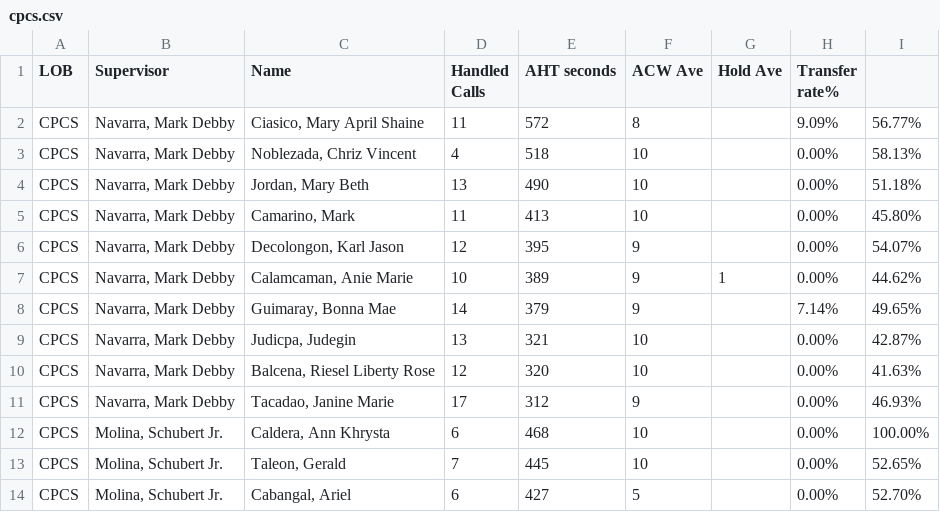
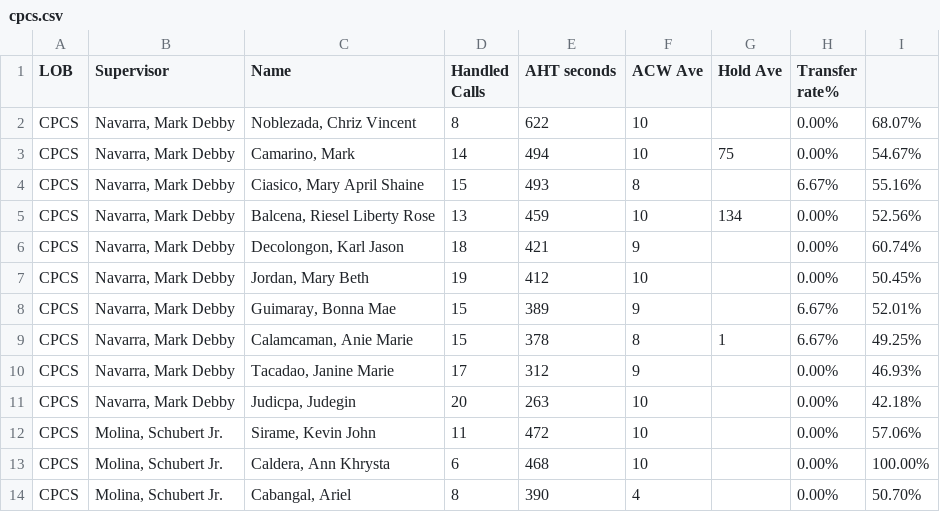
Before and after one commit to mosaicphl/CPCSAHTinterval, a CSV file: cpcs.csv, drawn as a sheet; only a part is shown; the diff covers the shown part only.

```diff
--- a/cpcs.csv
+++ b/cpcs.csv
@@ -1,14 +1,14 @@
 LOB,Supervisor,Name ,Handled Calls ,AHT seconds,ACW Ave,Hold Ave,Transfer rate%,
-CPCS,"Navarra, Mark Debby","Ciasico, Mary April Shaine",11,572,8,,9.09%,56.77%
-CPCS,"Navarra, Mark Debby","Noblezada, Chriz Vincent",4,518,10,,0.00%,58.13%
-CPCS,"Navarra, Mark Debby","Jordan, Mary Beth",13,490,10,,0.00%,51.18%
-CPCS,"Navarra, Mark Debby","Camarino, Mark",11,413,10,,0.00%,45.80%
-CPCS,"Navarra, Mark Debby","Decolongon, Karl Jason",12,395,9,,0.00%,54.07%
-CPCS,"Navarra, Mark Debby","Calamcaman, Anie Marie",10,389,9,1,0.00%,44.62%
-CPCS,"Navarra, Mark Debby","Guimaray, Bonna Mae",14,379,9,,7.14%,49.65%
-CPCS,"Navarra, Mark Debby","Judicpa, Judegin",13,321,10,,0.00%,42.87%
-CPCS,"Navarra, Mark Debby","Balcena, Riesel Liberty Rose",12,320,10,,0.00%,41.63%
+CPCS,"Navarra, Mark Debby","Noblezada, Chriz Vincent",8,622,10,,0.00%,68.07%
+CPCS,"Navarra, Mark Debby","Camarino, Mark",14,494,10,75,0.00%,54.67%
+CPCS,"Navarra, Mark Debby","Ciasico, Mary April Shaine",15,493,8,,6.67%,55.16%
+CPCS,"Navarra, Mark Debby","Balcena, Riesel Liberty Rose",13,459,10,134,0.00%,52.56%
+CPCS,"Navarra, Mark Debby","Decolongon, Karl Jason",18,421,9,,0.00%,60.74%
+CPCS,"Navarra, Mark Debby","Jordan, Mary Beth",19,412,10,,0.00%,50.45%
+CPCS,"Navarra, Mark Debby","Guimaray, Bonna Mae",15,389,9,,6.67%,52.01%
+CPCS,"Navarra, Mark Debby","Calamcaman, Anie Marie",15,378,8,1,6.67%,49.25%
 CPCS,"Navarra, Mark Debby","Tacadao, Janine Marie",17,312,9,,0.00%,46.93%
+CPCS,"Navarra, Mark Debby","Judicpa, Judegin",20,263,10,,0.00%,42.18%
+CPCS,"Molina, Schubert Jr.","Sirame, Kevin John",11,472,10,,0.00%,57.06%
 CPCS,"Molina, Schubert Jr.","Caldera, Ann Khrysta",6,468,10,,0.00%,100.00%
-CPCS,"Molina, Schubert Jr.","Taleon, Gerald",7,445,10,,0.00%,52.65%
-CPCS,"Molina, Schubert Jr.","Cabangal, Ariel",6,427,5,,0.00%,52.70%
+CPCS,"Molina, Schubert Jr.","Cabangal, Ariel",8,390,4,,0.00%,50.70%
```
Also changed, not shown: 1 added row, 1 removed row and 20 edited cells elsewhere in this file, cpcsAHT.csv.
